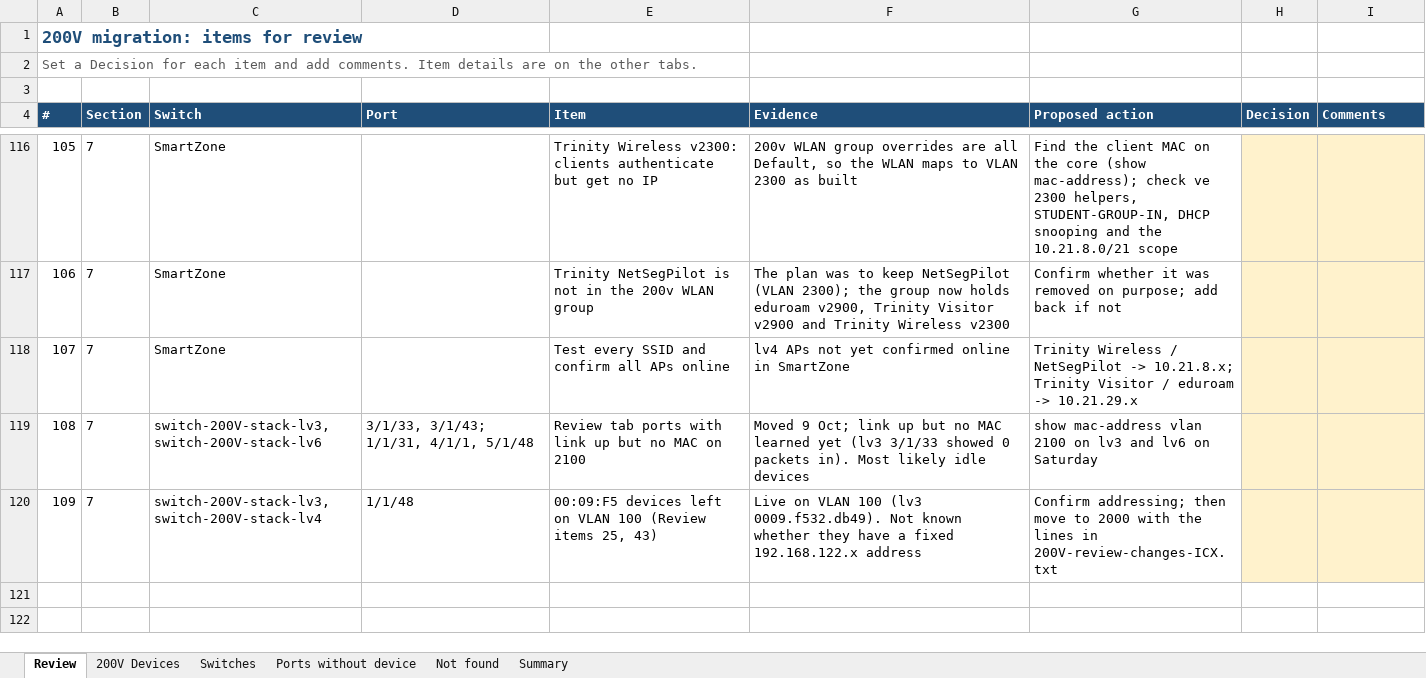
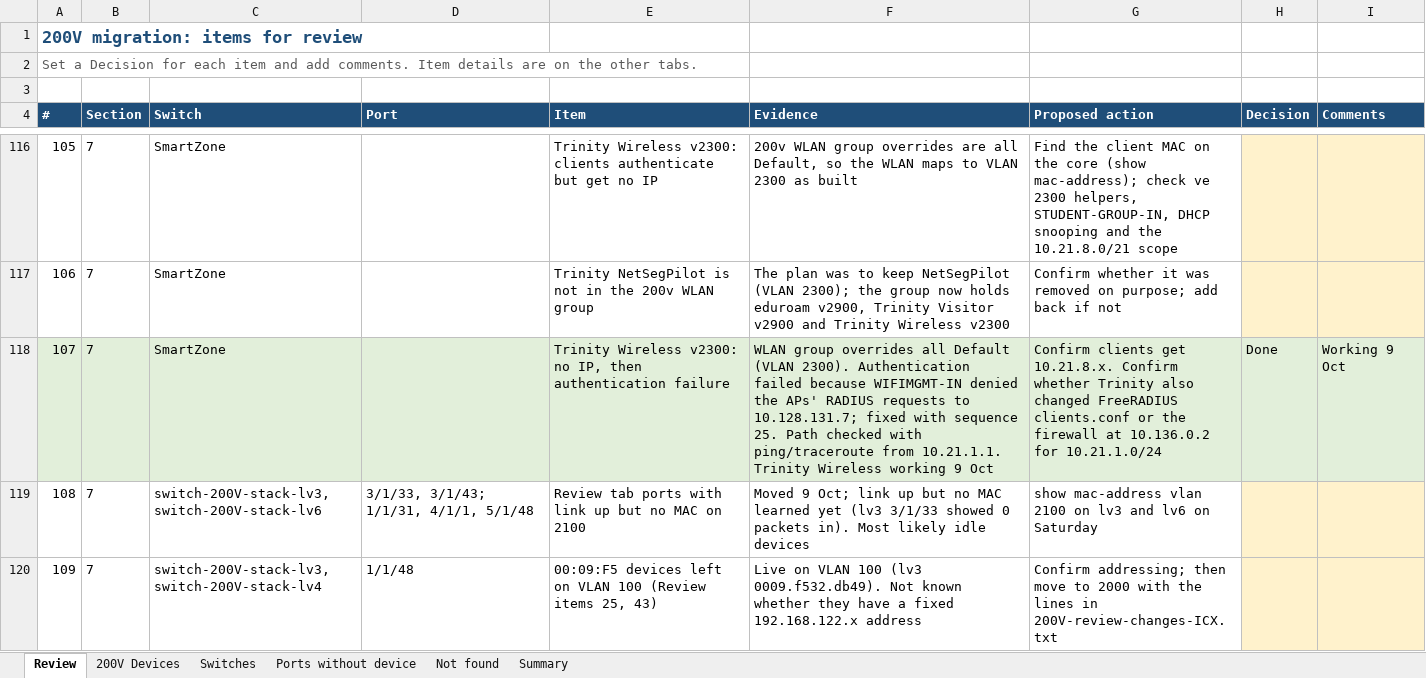
Before and after one commit to Asingh0014/trinity-smartzone-plan, an Excel workbook: 200V Device Port List.xlsx, sheet Review, drawn as a sheet; only a part is shown, gaps mark what is left out; values as stored, in another font and other column widths than the file's, no borders; the diff covers the shown part only; the diff names each change by its address in the sheet, - before the commit and + after, or states it on an @@ line.

```diff
--- a/200V Device Port List.xlsx (sheet Review)
+++ b/200V Device Port List.xlsx (sheet Review)
-A118:G118 fill: none
+A118:G118 fill: #E2EFDA
-E118 (Item): Test every SSID and confirm all APs online
+E118 (Item): Trinity Wireless v2300: no IP, then authentication failure
-F118 (Evidence): lv4 APs not yet confirmed online in SmartZone
+F118 (Evidence): WLAN group overrides all Default (VLAN 2300). Authentication failed because WIFIMGMT-IN denied the APs' RADIUS requests to 10.128.131.7; fixed with sequence 25. Path checked with ping/traceroute from 10.21.1.1. Trinity Wireless working 9 Oct
-G118 (Proposed action): Trinity Wireless / NetSegPilot -> 10.21.8.x; Trinity Visitor / eduroam -> 10.21.29.x
+G118 (Proposed action): Confirm clients get 10.21.8.x. Confirm whether Trinity also changed FreeRADIUS clients.conf or the firewall at 10.136.0.2 for 10.21.1.0/24
-H118 (Decision): (empty)
+H118 (Decision): Done
-H118:I118 fill: #FFF2CC
+H118:I118 fill: #E2EFDA
-I118 (Comments): (empty)
+I118 (Comments): Working 9 Oct
```
Also changed, not shown: 1 added row, 4 edited cells and cell formats elsewhere in this sheet, sheet Summary, sheet Switches.
